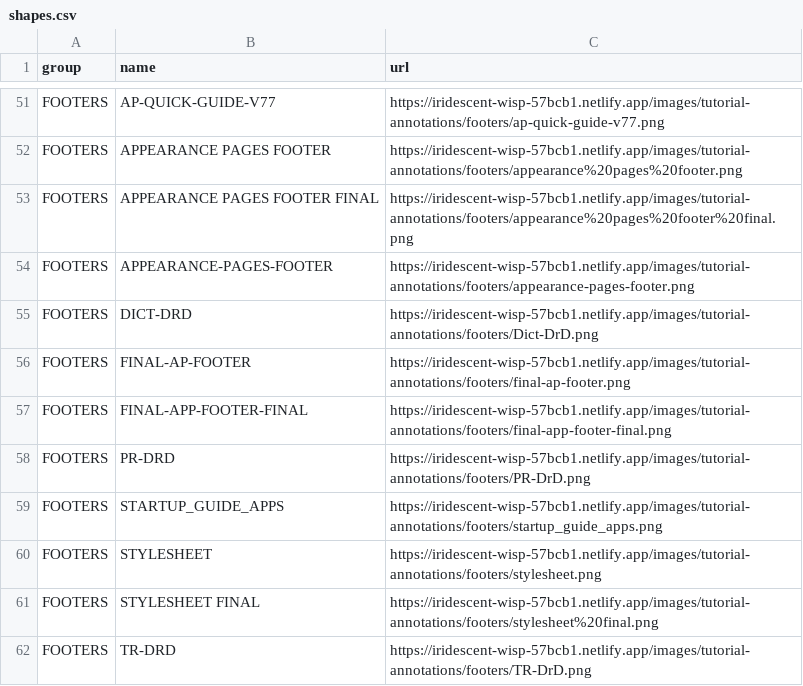
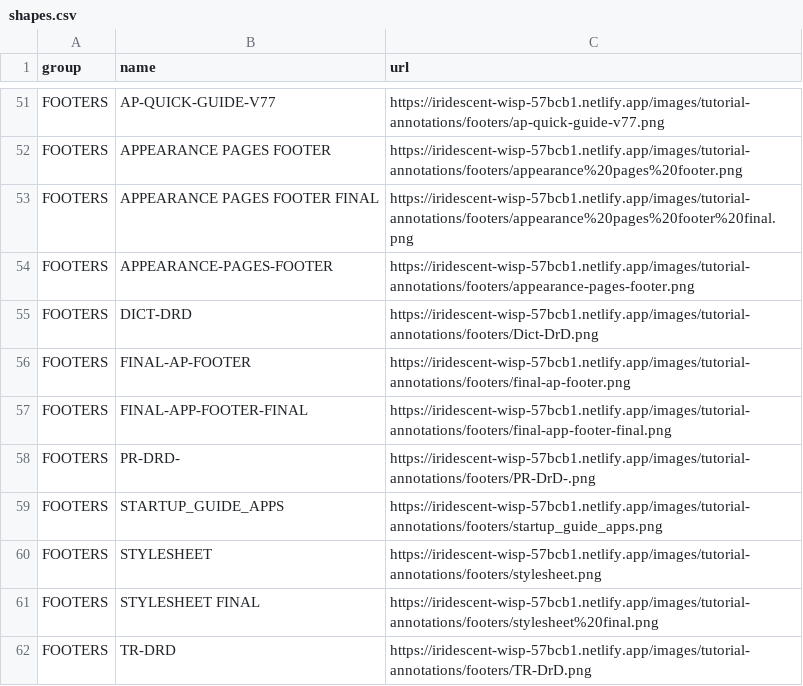
Before and after one commit to stenohacker/mh_media, a CSV file: shapes.csv, drawn as a sheet; only a part is shown, gaps mark what is left out.

```diff
--- a/shapes.csv
+++ b/shapes.csv
@@ -57,3 +57,3 @@ FOOTERS,FINAL-AP-FOOTER,https://iridescent-wisp-57bcb1.netlify.app/images/tutori
 FOOTERS,FINAL-APP-FOOTER-FINAL,https://iridescent-wisp-57bcb1.netlify.app/images/tutorial-annotations/footers/final-app-footer-final.png
-FOOTERS,PR-DRD,https://iridescent-wisp-57bcb1.netlify.app/images/tutorial-annotations/footers/PR-DrD.png
+FOOTERS,PR-DRD-,https://iridescent-wisp-57bcb1.netlify.app/images/tutorial-annotations/footers/PR-DrD-.png
 FOOTERS,STARTUP_GUIDE_APPS,https://iridescent-wisp-57bcb1.netlify.app/images/tutorial-annotations/footers/startup_guide_apps.png
```
Also changed, not shown: 1 other file.
